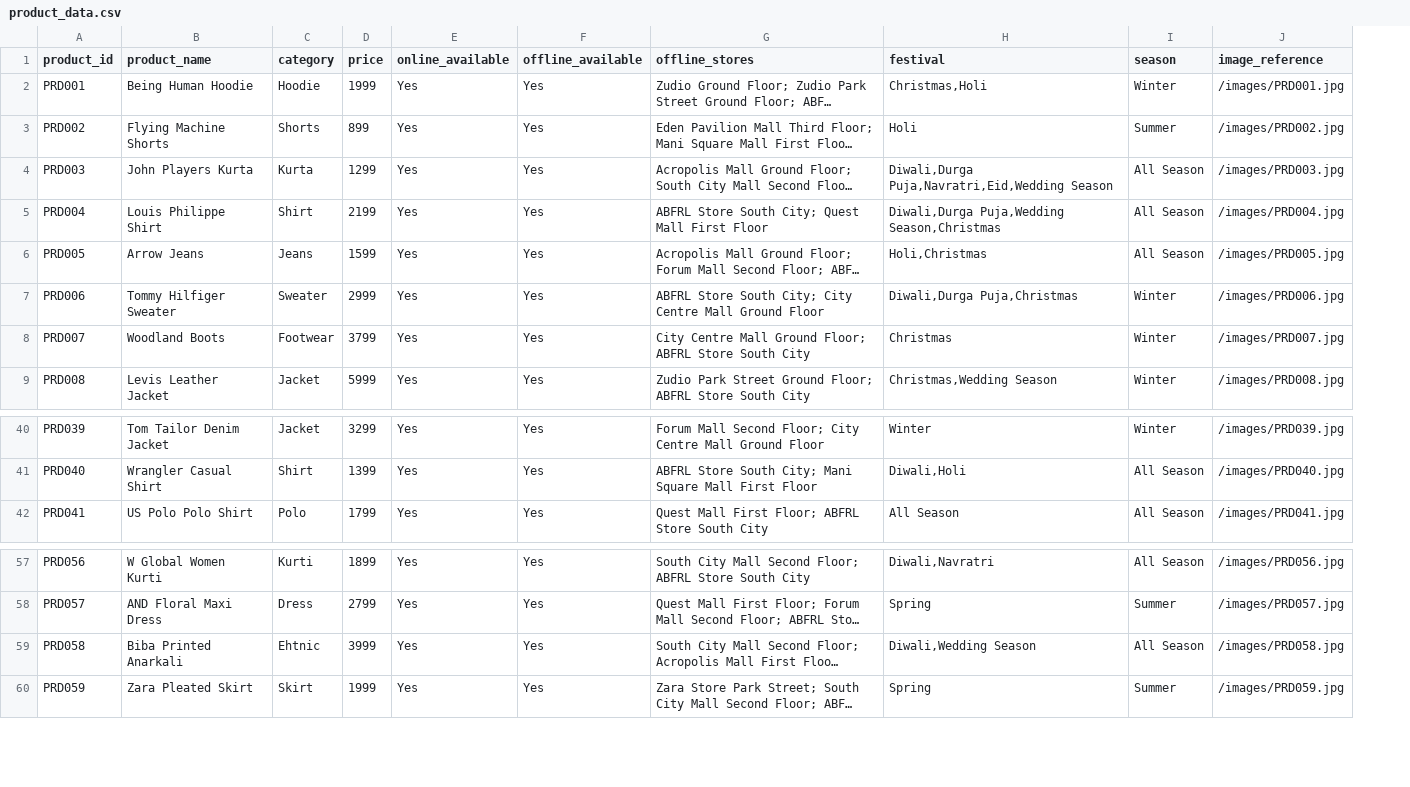
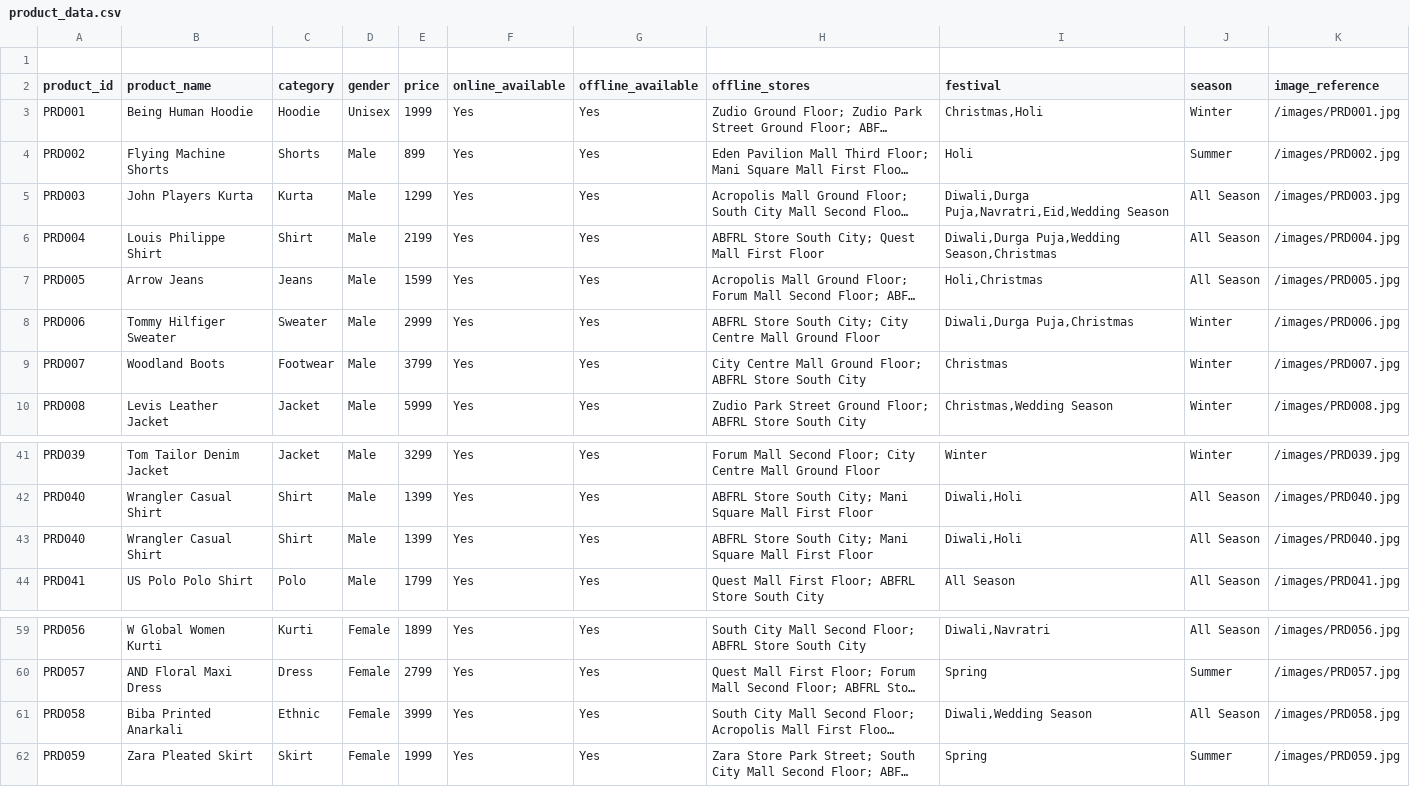
Before and after one commit to Tututalia/CHATBOT_BUDDY, a CSV file: backend/data/product_data.csv, drawn as a sheet; only a part is shown, gaps mark what is left out; long unchanged cells end in …; addresses are those after the commit; the diff names each change by its address in the sheet, - before the commit and + after, or states it on an @@ line.

Commit message:
product database

```diff
--- a/backend/data/product_data.csv
+++ b/backend/data/product_data.csv
+column D (gender), rows 3-10: Unisex | Male | Male | Male | Male | Male | Male | Male; rows 41-42: Male | Male; row 44: Male; rows 59-62: all Female
+row 1: (empty)
+row 43: PRD040 | Wrangler Casual Shirt | Shirt | Male | 1399 | Yes | Yes | ABFRL Store South City; Mani Square Mall First Floor | Diwali,Holi | All Season | /images/PRD040.jpg
-C61 (category): Ehtnic
+C61 (category): Ethnic
```
